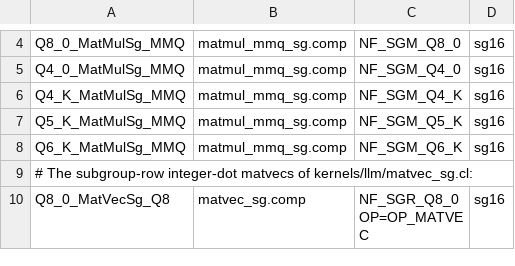
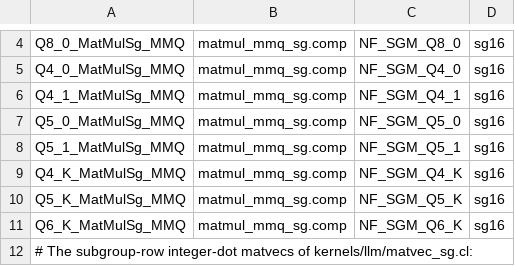
Before and after one commit to EonMux/NeuralFree, a TSV file: src/main/resources/shaders/llm/variants/subgroup16.tsv, drawn as a sheet; only a part is shown, gaps mark what is left out; the shorter side is filled out with more unchanged rows.

```diff
--- a/src/main/resources/shaders/llm/variants/subgroup16.tsv
+++ b/src/main/resources/shaders/llm/variants/subgroup16.tsv
@@ -5,2 +5,5 @@ Q8_0_MatMulSg_MMQ	matmul_mmq_sg.comp	NF_SGM_Q8_0	sg16
 Q4_0_MatMulSg_MMQ	matmul_mmq_sg.comp	NF_SGM_Q4_0	sg16
+Q4_1_MatMulSg_MMQ	matmul_mmq_sg.comp	NF_SGM_Q4_1	sg16
+Q5_0_MatMulSg_MMQ	matmul_mmq_sg.comp	NF_SGM_Q5_0	sg16
+Q5_1_MatMulSg_MMQ	matmul_mmq_sg.comp	NF_SGM_Q5_1	sg16
 Q4_K_MatMulSg_MMQ	matmul_mmq_sg.comp	NF_SGM_Q4_K	sg16
```
Also changed, not shown: src/main/resources/shaders/llm/variants/gemm_fast.tsv, 32 other files.
